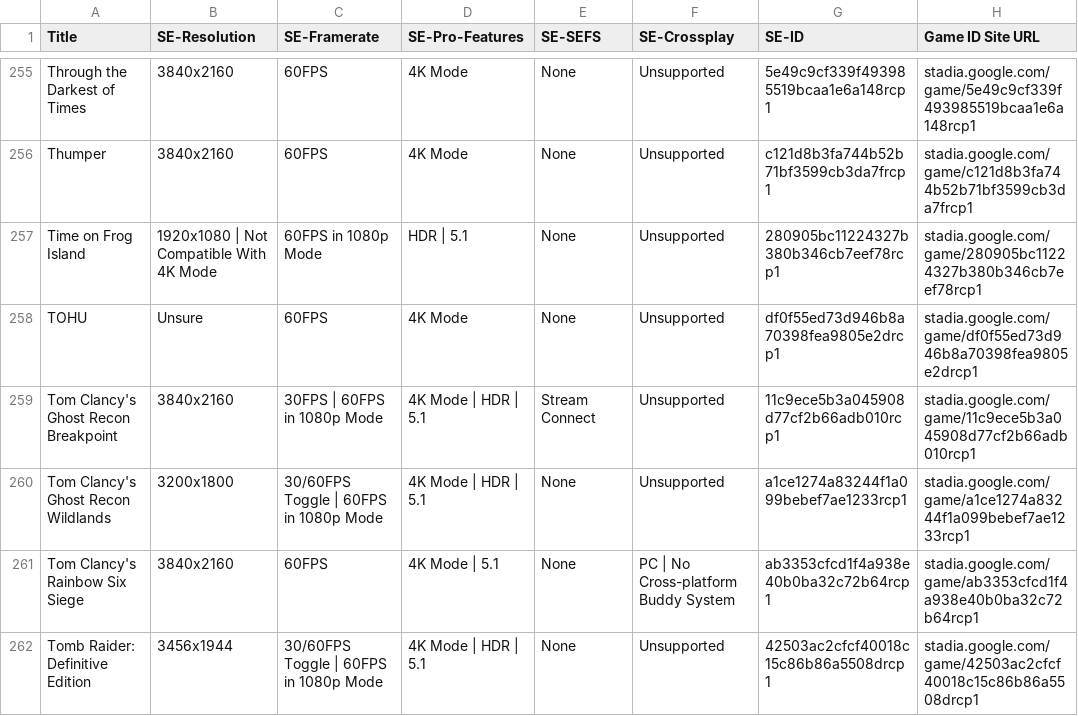
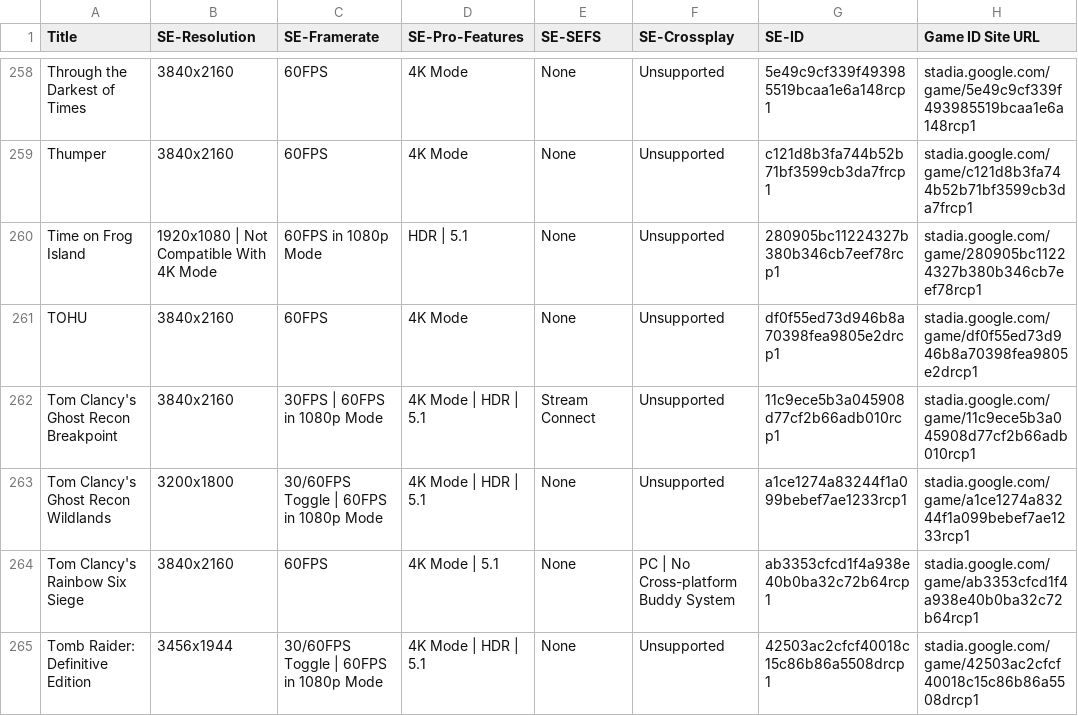
Before and after one commit to ChristopherKlay/StadiaEnhanced, a CSV file: include/extdatabase.csv, drawn as a sheet; only a part is shown, gaps mark what is left out; addresses are those after the commit; the diff covers the shown part only; the diff names each change by its address in the sheet, - before the commit and + after, or states it on an @@ line.

```diff
--- a/include/extdatabase.csv
+++ b/include/extdatabase.csv
-B261 (SE-Resolution): Unsure
+B261 (SE-Resolution): 3840x2160
```
Also changed, not shown: 4 added rows and 6 edited cells elsewhere in this file.
